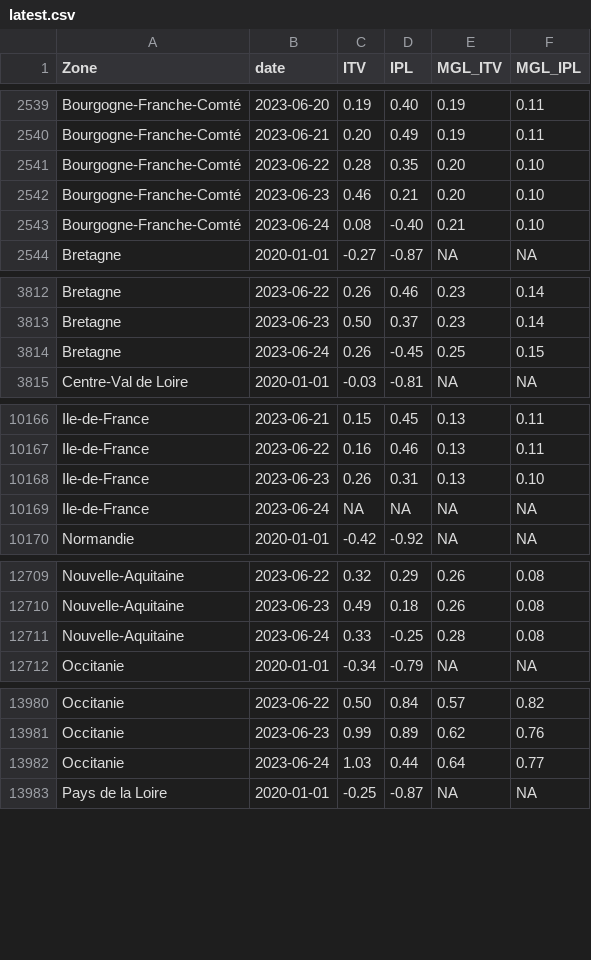
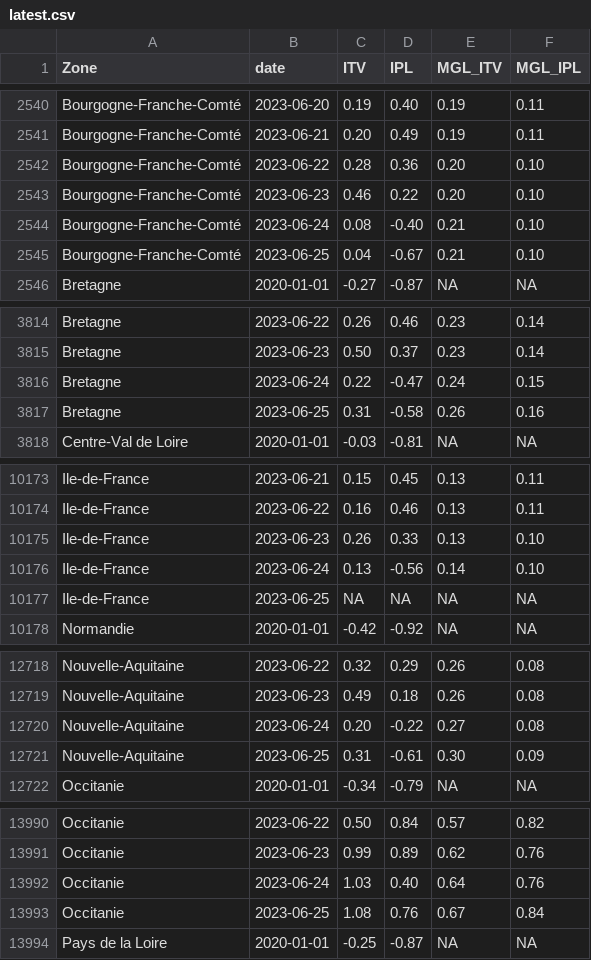
Before and after one commit to CEREMA/data-trafic, a CSV file: fr/latest.csv, drawn as a sheet; only a part is shown, gaps mark what is left out; the diff covers the shown part only.

```diff
--- a/fr/latest.csv
+++ b/fr/latest.csv
@@ -2540,5 +2541,6 @@ Bourgogne-Franche-Comté,2023-06-20,0.19,0.40,0.19,0.11
 Bourgogne-Franche-Comté,2023-06-21,0.20,0.49,0.19,0.11
-Bourgogne-Franche-Comté,2023-06-22,0.28,0.35,0.20,0.10
-Bourgogne-Franche-Comté,2023-06-23,0.46,0.21,0.20,0.10
+Bourgogne-Franche-Comté,2023-06-22,0.28,0.36,0.20,0.10
+Bourgogne-Franche-Comté,2023-06-23,0.46,0.22,0.20,0.10
 Bourgogne-Franche-Comté,2023-06-24,0.08,-0.40,0.21,0.10
+Bourgogne-Franche-Comté,2023-06-25,0.04,-0.67,0.21,0.10
 Bretagne,2020-01-01,-0.27,-0.87,NA,NA
@@ -3813,3 +3815,4 @@ Bretagne,2023-06-22,0.26,0.46,0.23,0.14
 Bretagne,2023-06-23,0.50,0.37,0.23,0.14
-Bretagne,2023-06-24,0.26,-0.45,0.25,0.15
+Bretagne,2023-06-24,0.22,-0.47,0.24,0.15
+Bretagne,2023-06-25,0.31,-0.58,0.26,0.16
 Centre-Val de Loire,2020-01-01,-0.03,-0.81,NA,NA
@@ -10167,4 +10174,5 @@ Ile-de-France,2023-06-21,0.15,0.45,0.13,0.11
 Ile-de-France,2023-06-22,0.16,0.46,0.13,0.11
-Ile-de-France,2023-06-23,0.26,0.31,0.13,0.10
-Ile-de-France,2023-06-24,NA,NA,NA,NA
+Ile-de-France,2023-06-23,0.26,0.33,0.13,0.10
+Ile-de-France,2023-06-24,0.13,-0.56,0.14,0.10
+Ile-de-France,2023-06-25,NA,NA,NA,NA
 Normandie,2020-01-01,-0.42,-0.92,NA,NA
@@ -12710,3 +12719,4 @@ Nouvelle-Aquitaine,2023-06-22,0.32,0.29,0.26,0.08
 Nouvelle-Aquitaine,2023-06-23,0.49,0.18,0.26,0.08
-Nouvelle-Aquitaine,2023-06-24,0.33,-0.25,0.28,0.08
+Nouvelle-Aquitaine,2023-06-24,0.20,-0.22,0.27,0.08
+Nouvelle-Aquitaine,2023-06-25,0.31,-0.61,0.30,0.09
 Occitanie,2020-01-01,-0.34,-0.79,NA,NA
@@ -13981,3 +13991,4 @@ Occitanie,2023-06-22,0.50,0.84,0.57,0.82
 Occitanie,2023-06-23,0.99,0.89,0.62,0.76
-Occitanie,2023-06-24,1.03,0.44,0.64,0.77
+Occitanie,2023-06-24,1.03,0.40,0.64,0.76
+Occitanie,2023-06-25,1.08,0.76,0.67,0.84
 Pays de la Loire,2020-01-01,-0.25,-0.87,NA,NA
```
Also changed, not shown: 8 added rows and 3 edited cells elsewhere in this file, collectivites/paris_latest.csv, 2 other files.
